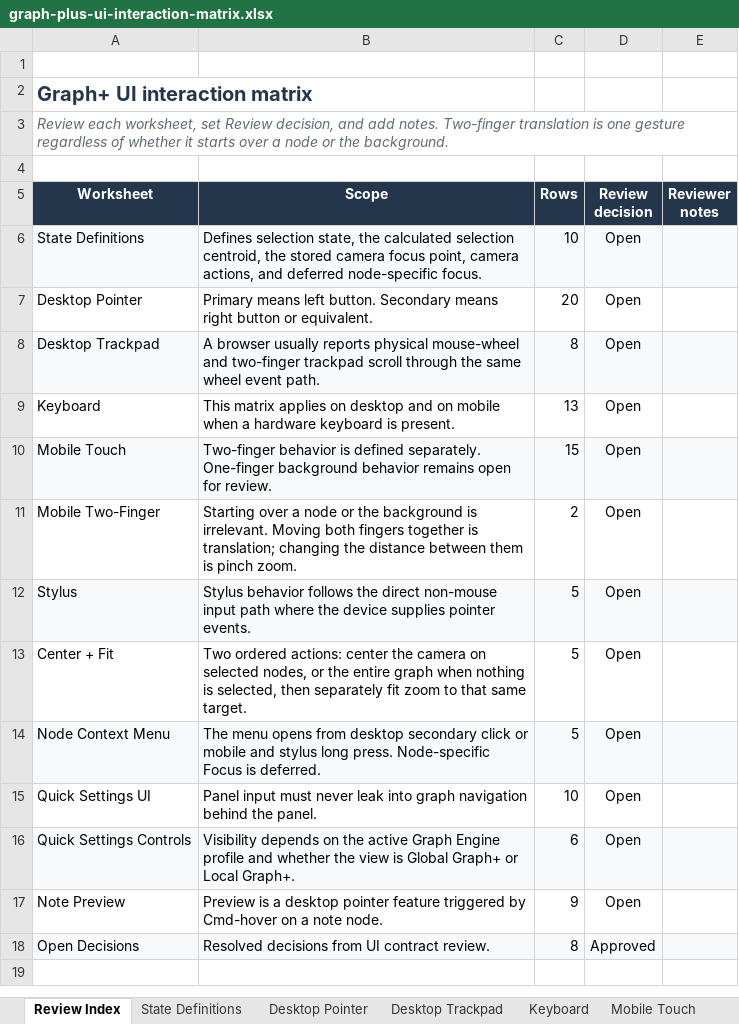
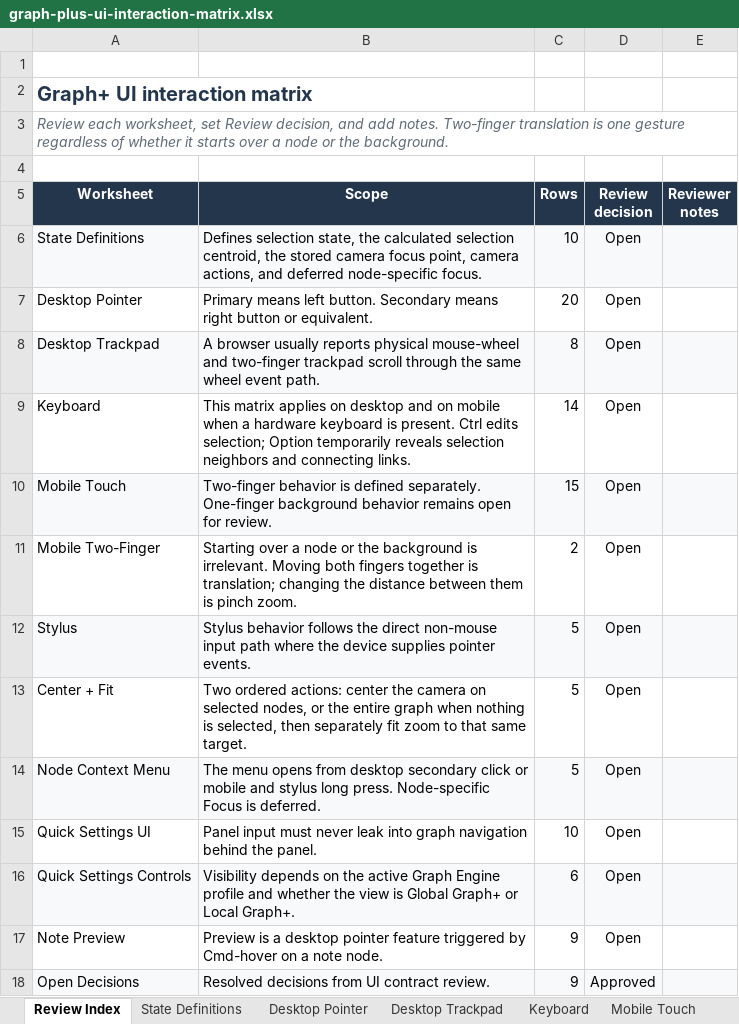
Before and after one commit to woodamsclark/graph-plus, an Excel workbook: docs/graph-plus-ui-interaction-matrix.xlsx, sheet Review Index, drawn as a sheet; values as stored, in another font and other column widths than the file's, no borders; conditional formats not drawn; the diff names each change by its address in the sheet, - before the commit and + after, or states it on an @@ line.

Commit message:
move neighbor reveal to option

```diff
--- a/docs/graph-plus-ui-interaction-matrix.xlsx (sheet Review Index)
+++ b/docs/graph-plus-ui-interaction-matrix.xlsx (sheet Review Index)
-B9 (Scope): …is present.
+B9 (Scope): …is present. Ctrl edits selection; Option temporarily reveals selection neighbors and connecting links.
-C9 (Rows): 13
+C9 (Rows): 14
-C18 (Rows): 8
+C18 (Rows): 9
```
Also changed, not shown: sheet Keyboard, sheet Open Decisions, sheet Desktop Pointer, 8 other files.
